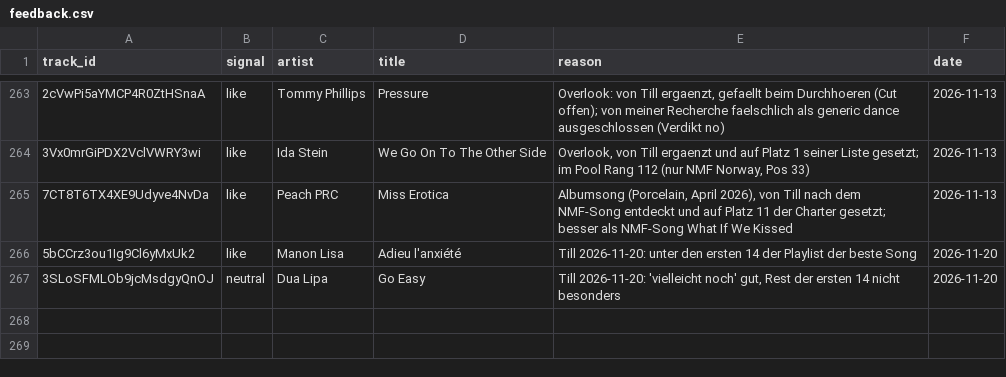
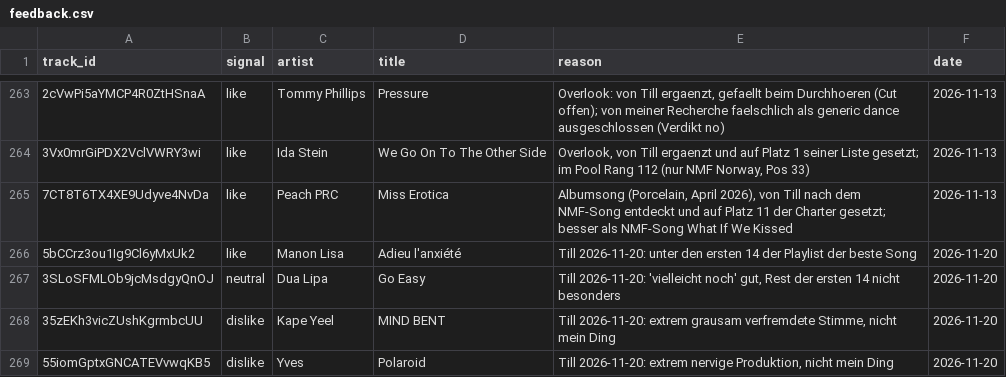
Before and after one commit to tillclaude-bit/nmf-top75, a CSV file: data/feedback.csv, drawn as a sheet; only a part is shown, gaps mark what is left out; the diff names each change by its address in the sheet, - before the commit and + after, or states it on an @@ line.

```diff
--- a/data/feedback.csv
+++ b/data/feedback.csv
+row 268: 35zEKh3vicZUshKgrmbcUU | dislike | Kape Yeel | MIND BENT | Till 2026-11-20: extrem grausam verfremdete Stimme, nicht mein Ding | 2026-11-20
+row 269: 55iomGptxGNCATEVvwqKB5 | dislike | Yves | Polaroid | Till 2026-11-20: extrem nervige Produktion, nicht mein Ding | 2026-11-20
```
Also changed, not shown: 1 other file.
